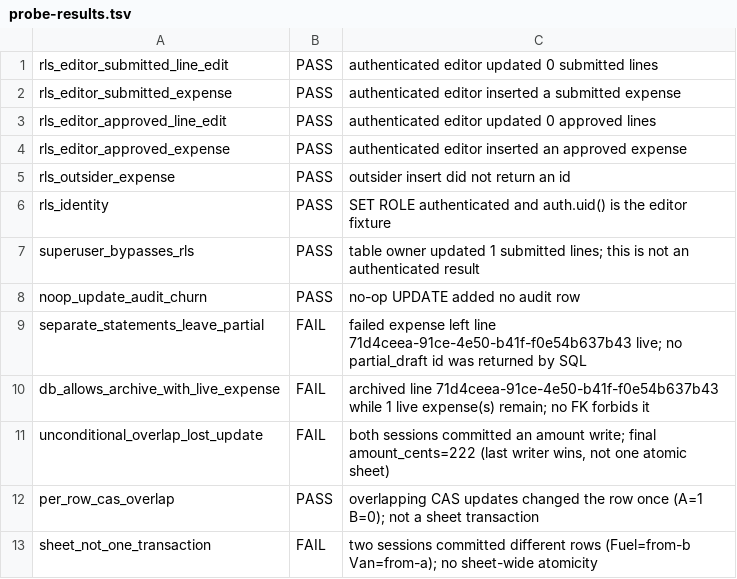
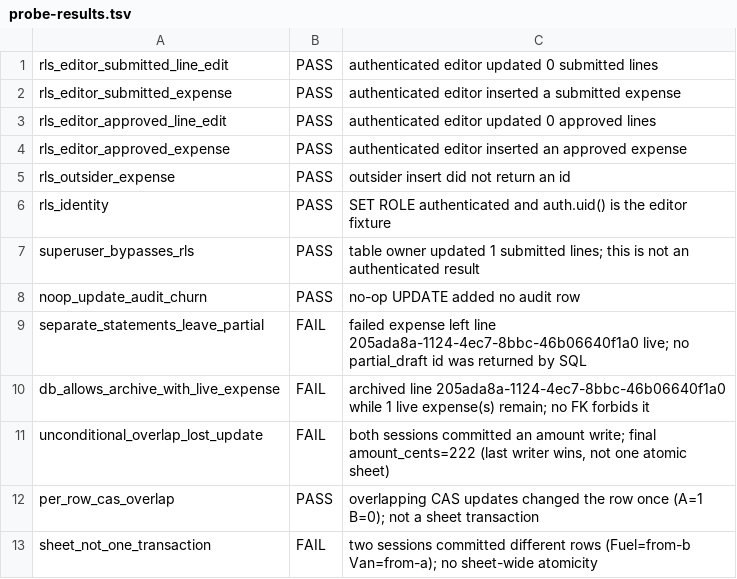
Before and after one commit to southafrica-coding/ffsa-hub, a TSV file: scripts/finance-workbook-db/results/probe-results.tsv, drawn as a sheet.

```diff
--- a/scripts/finance-workbook-db/results/probe-results.tsv
+++ b/scripts/finance-workbook-db/results/probe-results.tsv
@@ -8,4 +8,4 @@ superuser_bypasses_rls	PASS	table owner updated 1 submitted lines; this is not a
 noop_update_audit_churn	PASS	no-op UPDATE added no audit row
-separate_statements_leave_partial	FAIL	failed expense left line 71d4ceea-91ce-4e50-b41f-f0e54b637b43 live; no partial_draft id was returned by SQL
-db_allows_archive_with_live_expense	FAIL	archived line 71d4ceea-91ce-4e50-b41f-f0e54b637b43 while 1 live expense(s) remain; no FK forbids it
+separate_statements_leave_partial	FAIL	failed expense left line 205ada8a-1124-4ec7-8bbc-46b06640f1a0 live; no partial_draft id was returned by SQL
+db_allows_archive_with_live_expense	FAIL	archived line 205ada8a-1124-4ec7-8bbc-46b06640f1a0 while 1 live expense(s) remain; no FK forbids it
 unconditional_overlap_lost_update	FAIL	both sessions committed an amount write; final amount_cents=222 (last writer wins, not one atomic sheet)
```
Also changed, not shown: scripts/finance-workbook-db/results/probe-atomic.tsv, scripts/finance-workbook-db/results/probe-leader.tsv, 9 other files.
